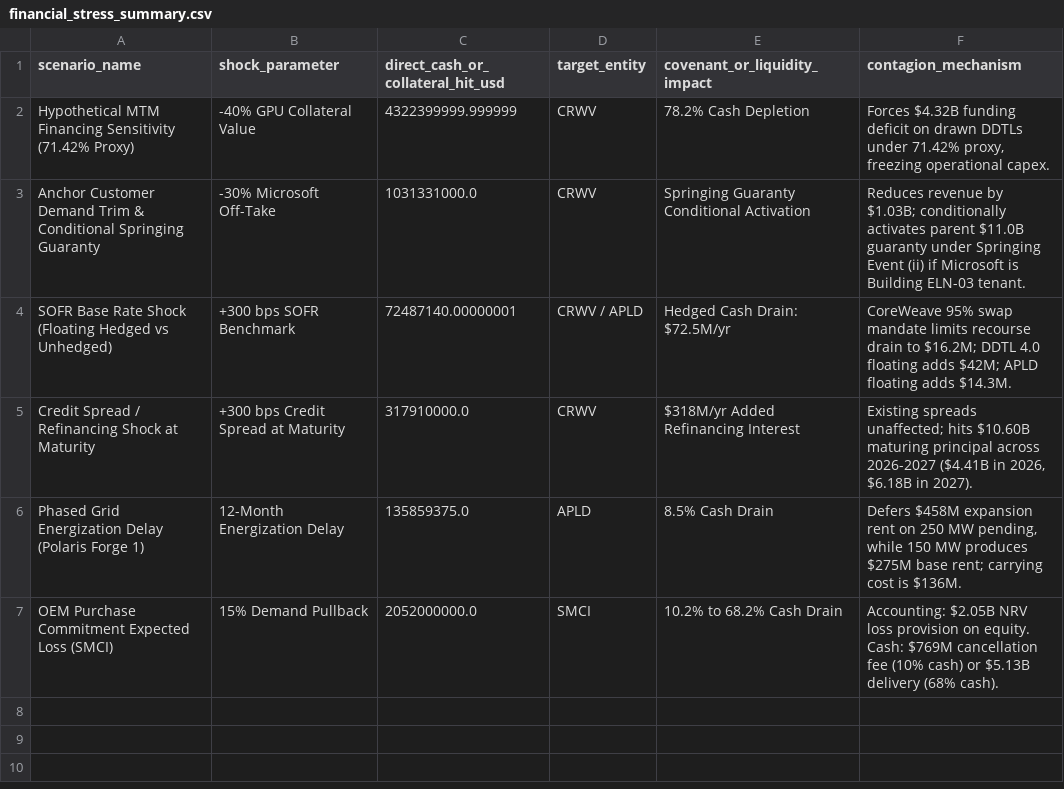
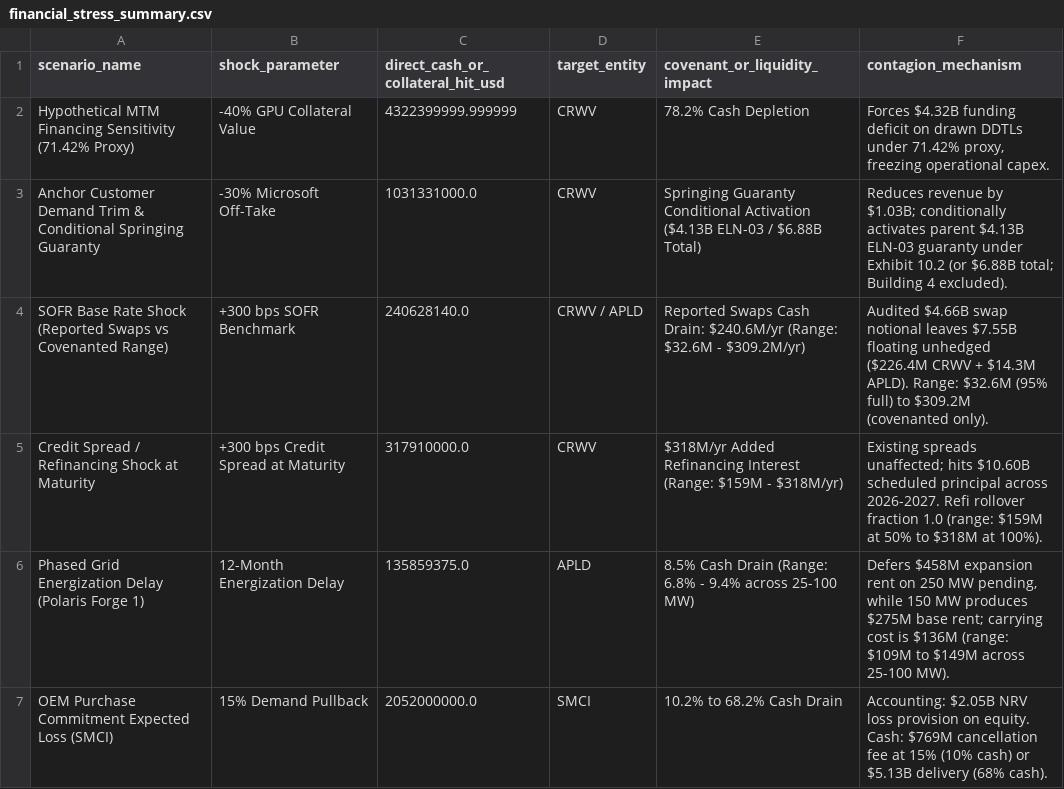
Before and after one commit to admiralorbiter/computational-sketchbook, a CSV file: 2026/2026-09-28-ai-infrastructure-network/outputs/tables/financial_stress_summary.csv, drawn as a sheet.

```diff
--- a/2026/2026-09-28-ai-infrastructure-network/outputs/tables/financial_stress_summary.csv
+++ b/2026/2026-09-28-ai-infrastructure-network/outputs/tables/financial_stress_summary.csv
@@ -2,6 +2,6 @@ scenario_name,shock_parameter,direct_cash_or_collateral_hit_usd,target_entity,co
 Hypothetical MTM Financing Sensitivity (71.42% Proxy),-40% GPU Collateral Value,4322399999.999999,CRWV,78.2% Cash Depletion,"Forces $4.32B funding deficit on drawn DDTLs under 71.42% proxy, freezing operational capex."
-Anchor Customer Demand Trim & Conditional Springing Guaranty,-30% Microsoft Off-Take,1031331000.0,CRWV,Springing Guaranty Conditional Activation,Reduces revenue by $1.03B; conditionally activates parent $11.0B guaranty under Springing Event (ii) if Microsoft is Building ELN-03 tenant.
-SOFR Base Rate Shock (Floating Hedged vs Unhedged),+300 bps SOFR Benchmark,72487140.00000001,CRWV / APLD,Hedged Cash Drain: $72.5M/yr,CoreWeave 95% swap mandate limits recourse drain to $16.2M; DDTL 4.0 floating adds $42M; APLD floating adds $14.3M.
-Credit Spread / Refinancing Shock at Maturity,+300 bps Credit Spread at Maturity,317910000.0,CRWV,$318M/yr Added Refinancing Interest,"Existing spreads unaffected; hits $10.60B maturing principal across 2026-2027 ($4.41B in 2026, $6.18B in 2027)."
-Phased Grid Energization Delay (Polaris Forge 1),12-Month Energization Delay,135859375.0,APLD,8.5% Cash Drain,"Defers $458M expansion rent on 250 MW pending, while 150 MW produces $275M base rent; carrying cost is $136M."
-OEM Purchase Commitment Expected Loss (SMCI),15% Demand Pullback,2052000000.0,SMCI,10.2% to 68.2% Cash Drain,Accounting: $2.05B NRV loss provision on equity. Cash: $769M cancellation fee (10% cash) or $5.13B delivery (68% cash).
+Anchor Customer Demand Trim & Conditional Springing Guaranty,-30% Microsoft Off-Take,1031331000.0,CRWV,Springing Guaranty Conditional Activation ($4.13B ELN-03 / $6.88B Total),Reduces revenue by $1.03B; conditionally activates parent $4.13B ELN-03 guaranty under Exhibit 10.2 (or $6.88B total; Building 4 excluded).
+SOFR Base Rate Shock (Reported Swaps vs Covenanted Range),+300 bps SOFR Benchmark,240628140.0,CRWV / APLD,Reported Swaps Cash Drain: $240.6M/yr (Range: $32.6M - $309.2M/yr),Audited $4.66B swap notional leaves $7.55B floating unhedged ($226.4M CRWV + $14.3M APLD). Range: $32.6M (95% full) to $309.2M (covenanted only).
+Credit Spread / Refinancing Shock at Maturity,+300 bps Credit Spread at Maturity,317910000.0,CRWV,$318M/yr Added Refinancing Interest (Range: $159M - $318M/yr),Existing spreads unaffected; hits $10.60B scheduled principal across 2026-2027. Refi rollover fraction 1.0 (range: $159M at 50% to $318M at 100%).
+Phased Grid Energization Delay (Polaris Forge 1),12-Month Energization Delay,135859375.0,APLD,8.5% Cash Drain (Range: 6.8% - 9.4% across 25-100 MW),"Defers $458M expansion rent on 250 MW pending, while 150 MW produces $275M base rent; carrying cost is $136M (range: $109M to $149M across 25-100 MW)."
+OEM Purchase Commitment Expected Loss (SMCI),15% Demand Pullback,2052000000.0,SMCI,10.2% to 68.2% Cash Drain,Accounting: $2.05B NRV loss provision on equity. Cash: $769M cancellation fee at 15% (10% cash) or $5.13B delivery (68% cash).
```
Also changed, not shown: 2026/2026-09-28-ai-infrastructure-network/data/processed/entities.csv, 2026/2026-09-28-ai-infrastructure-network/data/processed/evidence_claims.csv, 20 other files.
